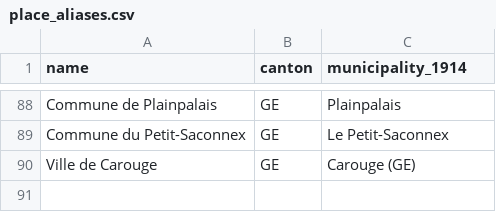
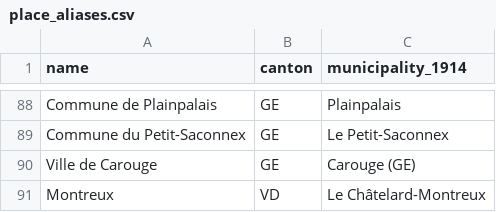
Before and after one commit to thodel/vernetzte-schweiz, a CSV file: data/ref/place_aliases.csv, drawn as a sheet; only a part is shown, gaps mark what is left out.

```diff
--- a/data/ref/place_aliases.csv
+++ b/data/ref/place_aliases.csv
@@ -90 +90,2 @@ Commune du Petit-Saconnex,GE,Le Petit-Saconnex
 Ville de Carouge,GE,Carouge (GE)
+Montreux,VD,Le Châtelard-Montreux
```
Also changed, not shown: links/authority.csv, links/frauen_wege.csv, 24 other files.
